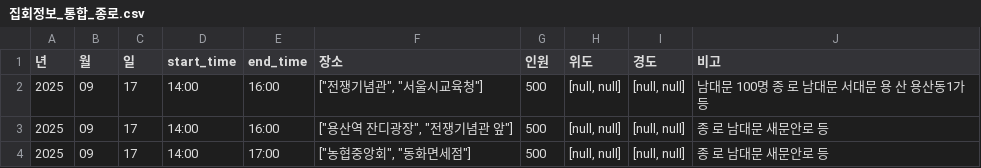
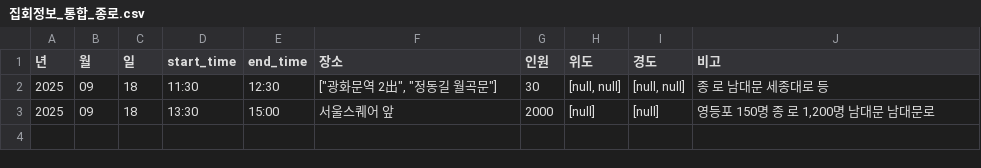
Before and after one commit to MinhaKim02/protest-crawling-database, a CSV file: data/집회정보_통합_종로.csv, drawn as a sheet.

```diff
--- a/data/집회정보_통합_종로.csv
+++ b/data/집회정보_통합_종로.csv
@@ -1,4 +1,3 @@
 년,월,일,start_time,end_time,장소,인원,위도,경도,비고
-2025,09,17,14:00,16:00,"[""전쟁기념관"", ""서울시교육청""]",500,"[null, null]","[null, null]",남대문 100명 종 로 남대문 서대문 용 산 용산동1가 등
-2025,09,17,14:00,16:00,"[""용산역 잔디광장"", ""전쟁기념관 앞""]",500,"[null, null]","[null, null]",종 로 남대문 새문안로 등
-2025,09,17,14:00,17:00,"[""농협중앙회"", ""동화면세점""]",500,"[null, null]","[null, null]",종 로 남대문 새문안로 등
+2025,09,18,11:30,12:30,"[""광화문역 2出"", ""정동길 월곡문""]",30,"[null, null]","[null, null]",종 로 남대문 세종대로 등
+2025,09,18,13:30,15:00,서울스퀘어 앞,2000,[null],[null],"영등포 150명 종 로 1,200명 남대문 남대문로"
```
Also changed, not shown: data/집회정보_통합.csv.
